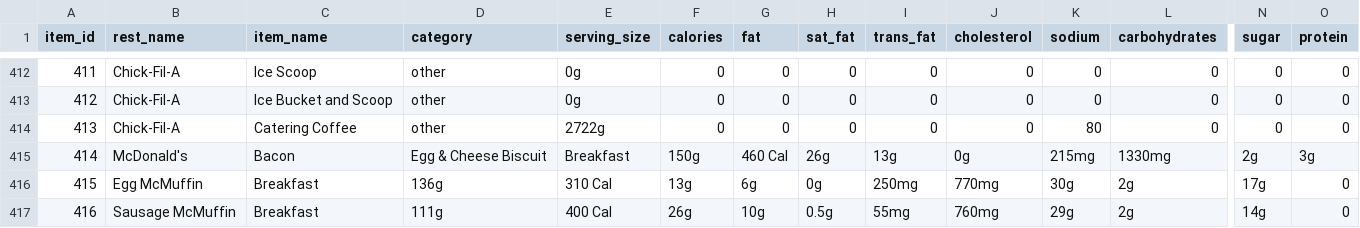
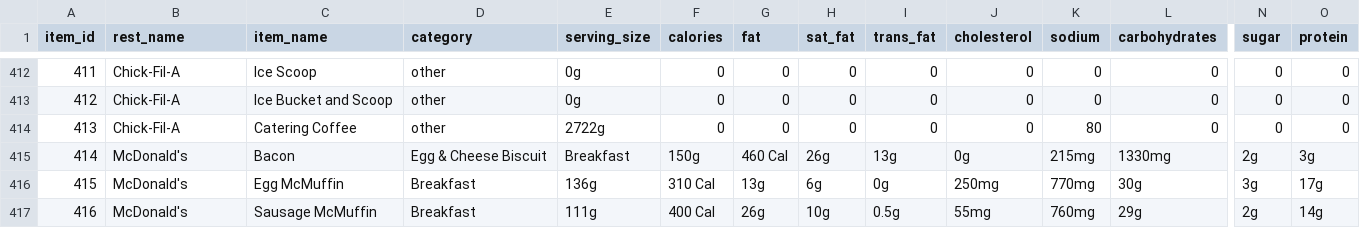
Before and after one commit to RodolfoMendoza159/fast-food-planner, a CSV file: fastfood_tracker/core/Restaurant_data.csv, drawn as a sheet; only a part is shown, gaps mark what is left out; the diff covers the shown part only; the diff names each change by its address in the sheet, - before the commit and + after, or states it on an @@ line.

Commit message:
Fix formatting of McDonald's menu items in CSV

```diff
--- a/fastfood_tracker/core/Restaurant_data.csv
+++ b/fastfood_tracker/core/Restaurant_data.csv
-B416 (rest_name): Egg McMuffin
+B416 (rest_name): McDonald's
-C416 (item_name): Breakfast
+C416 (item_name): Egg McMuffin
-D416 (category): 136g
+D416 (category): Breakfast
-E416 (serving_size): 310 Cal
+E416 (serving_size): 136g
-F416 (calories): 13g
+F416 (calories): 310 Cal
-G416 (fat): 6g
+G416 (fat): 13g
-H416 (sat_fat): 0g
+H416 (sat_fat): 6g
-I416 (trans_fat): 250mg
+I416 (trans_fat): 0g
-J416 (cholesterol): 770mg
+J416 (cholesterol): 250mg
-K416 (sodium): 30g
+K416 (sodium): 770mg
-L416 (carbohydrates): 2g
+L416 (carbohydrates): 30g
-N416 (sugar): 17g
+N416 (sugar): 3g
-O416 (protein): 0
+O416 (protein): 17g
-B417 (rest_name): Sausage McMuffin
+B417 (rest_name): McDonald's
-C417 (item_name): Breakfast
+C417 (item_name): Sausage McMuffin
-D417 (category): 111g
+D417 (category): Breakfast
-E417 (serving_size): 400 Cal
+E417 (serving_size): 111g
-F417 (calories): 26g
+F417 (calories): 400 Cal
-G417 (fat): 10g
+G417 (fat): 26g
-H417 (sat_fat): 0.5g
+H417 (sat_fat): 10g
-I417 (trans_fat): 55mg
+I417 (trans_fat): 0.5g
-J417 (cholesterol): 760mg
+J417 (cholesterol): 55mg
-K417 (sodium): 29g
+K417 (sodium): 760mg
-L417 (carbohydrates): 2g
+L417 (carbohydrates): 29g
-N417 (sugar): 14g
+N417 (sugar): 2g
-O417 (protein): 0
+O417 (protein): 14g
```
Also changed, not shown: 17 edited cells elsewhere in this file.
